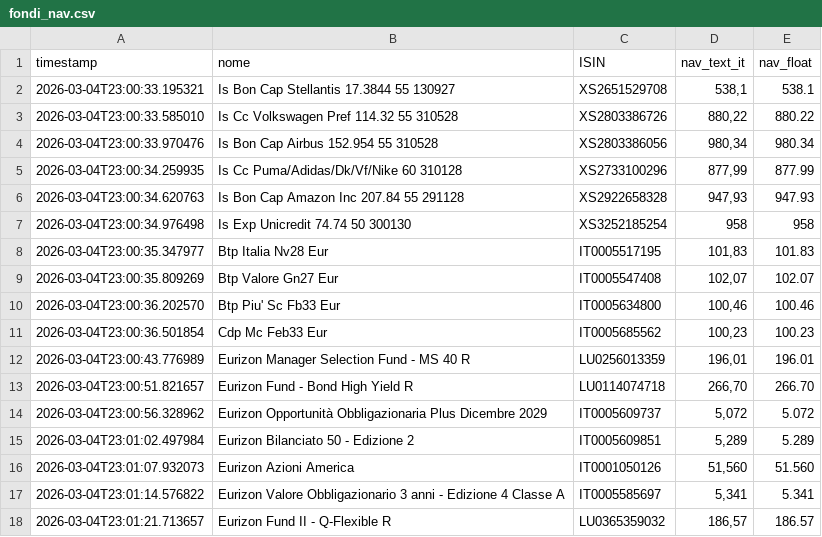
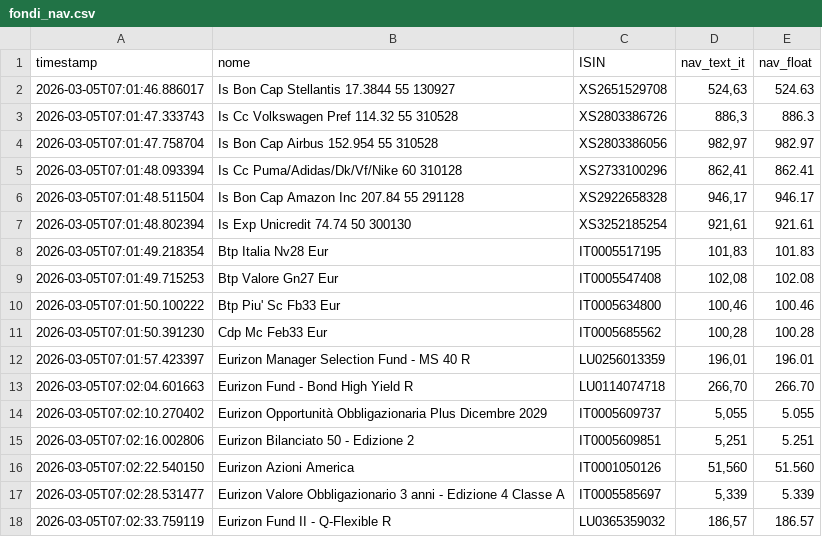
Before and after one commit to Marchino1978/portfolio, a CSV file: data/fondi_nav.csv, drawn as a sheet; only a part is shown; the diff covers the shown part only.

Commit message:
fix

```diff
--- a/data/fondi_nav.csv
+++ b/data/fondi_nav.csv
@@ -1,18 +1,18 @@
 timestamp;nome;ISIN;nav_text_it;nav_float
-2026-03-04T23:00:33.195321;Is Bon Cap Stellantis 17.3844 55 130927;XS2651529708;538,1;538.1
-2026-03-04T23:00:33.585010;Is Cc Volkswagen Pref 114.32 55 310528;XS2803386726;880,22;880.22
-2026-03-04T23:00:33.970476;Is Bon Cap Airbus 152.954 55 310528;XS2803386056;980,34;980.34
-2026-03-04T23:00:34.259935;Is Cc Puma/Adidas/Dk/Vf/Nike 60 310128;XS2733100296;877,99;877.99
-2026-03-04T23:00:34.620763;Is Bon Cap Amazon Inc 207.84 55 291128;XS2922658328;947,93;947.93
-2026-03-04T23:00:34.976498;Is Exp Unicredit 74.74 50 300130;XS3252185254;958;958
-2026-03-04T23:00:35.347977;Btp Italia Nv28 Eur;IT0005517195;101,83;101.83
-2026-03-04T23:00:35.809269;Btp Valore Gn27 Eur;IT0005547408;102,07;102.07
-2026-03-04T23:00:36.202570;Btp Piu' Sc Fb33 Eur;IT0005634800;100,46;100.46
-2026-03-04T23:00:36.501854;Cdp Mc Feb33 Eur;IT0005685562;100,23;100.23
-2026-03-04T23:00:43.776989;Eurizon Manager Selection Fund - MS 40 R;LU0256013359;196,01;196.01
-2026-03-04T23:00:51.821657;Eurizon Fund - Bond High Yield R;LU0114074718;266,70;266.70
-2026-03-04T23:00:56.328962;Eurizon Opportunità Obbligazionaria Plus Dicembre 2029;IT0005609737;5,072;5.072
-2026-03-04T23:01:02.497984;Eurizon Bilanciato 50 - Edizione 2;IT0005609851;5,289;5.289
-2026-03-04T23:01:07.932073;Eurizon Azioni America;IT0001050126;51,560;51.560
-2026-03-04T23:01:14.576822;Eurizon Valore Obbligazionario 3 anni - Edizione 4 Classe A;IT0005585697;5,341;5.341
-2026-03-04T23:01:21.713657;Eurizon Fund II - Q-Flexible R;LU0365359032;186,57;186.57
+2026-03-05T07:01:46.886017;Is Bon Cap Stellantis 17.3844 55 130927;XS2651529708;524,63;524.63
+2026-03-05T07:01:47.333743;Is Cc Volkswagen Pref 114.32 55 310528;XS2803386726;886,3;886.3
+2026-03-05T07:01:47.758704;Is Bon Cap Airbus 152.954 55 310528;XS2803386056;982,97;982.97
+2026-03-05T07:01:48.093394;Is Cc Puma/Adidas/Dk/Vf/Nike 60 310128;XS2733100296;862,41;862.41
+2026-03-05T07:01:48.511504;Is Bon Cap Amazon Inc 207.84 55 291128;XS2922658328;946,17;946.17
+2026-03-05T07:01:48.802394;Is Exp Unicredit 74.74 50 300130;XS3252185254;921,61;921.61
+2026-03-05T07:01:49.218354;Btp Italia Nv28 Eur;IT0005517195;101,83;101.83
+2026-03-05T07:01:49.715253;Btp Valore Gn27 Eur;IT0005547408;102,08;102.08
+2026-03-05T07:01:50.100222;Btp Piu' Sc Fb33 Eur;IT0005634800;100,46;100.46
+2026-03-05T07:01:50.391230;Cdp Mc Feb33 Eur;IT0005685562;100,28;100.28
+2026-03-05T07:01:57.423397;Eurizon Manager Selection Fund - MS 40 R;LU0256013359;196,01;196.01
+2026-03-05T07:02:04.601663;Eurizon Fund - Bond High Yield R;LU0114074718;266,70;266.70
+2026-03-05T07:02:10.270402;Eurizon Opportunità Obbligazionaria Plus Dicembre 2029;IT0005609737;5,055;5.055
+2026-03-05T07:02:16.002806;Eurizon Bilanciato 50 - Edizione 2;IT0005609851;5,251;5.251
+2026-03-05T07:02:22.540150;Eurizon Azioni America;IT0001050126;51,560;51.560
+2026-03-05T07:02:28.531477;Eurizon Valore Obbligazionario 3 anni - Edizione 4 Classe A;IT0005585697;5,339;5.339
+2026-03-05T07:02:33.759119;Eurizon Fund II - Q-Flexible R;LU0365359032;186,57;186.57
```
Also changed, not shown: 1 added row, 1 removed row and 32 edited cells elsewhere in this file.
